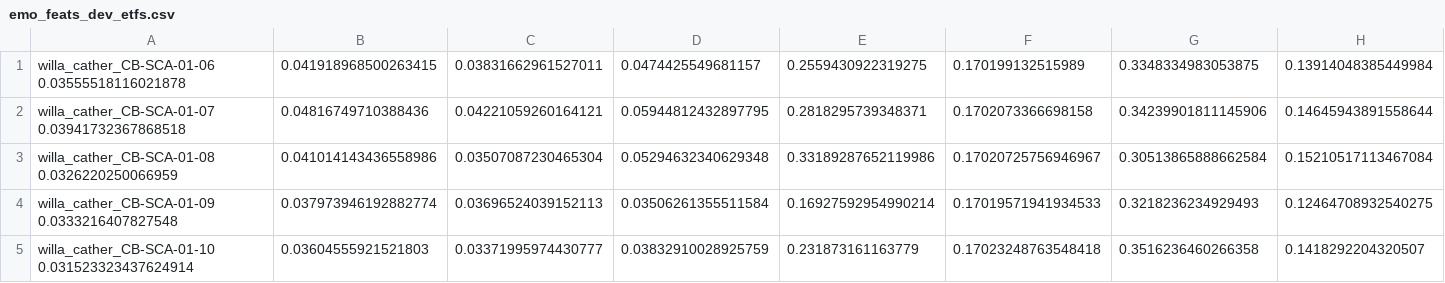
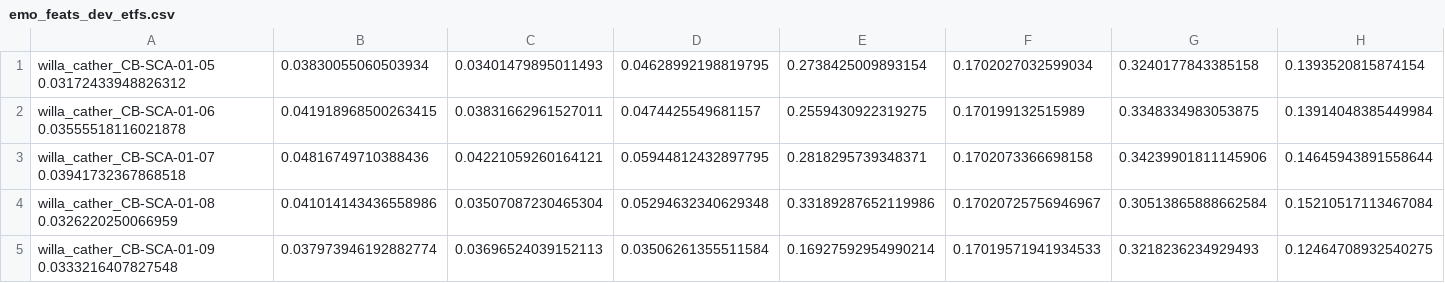
Before and after one commit to undeadyequ/espnet, a CSV file: files/emo_feats_dev_etfs.csv, drawn as a sheet; only a part is shown; the shorter side is filled out with more unchanged rows; the diff names each change by its address in the sheet, - before the commit and + after, or states it on an @@ line.

```diff
--- a/files/emo_feats_dev_etfs.csv
+++ b/files/emo_feats_dev_etfs.csv
+row 1: willa_cather_CB-SCA-01-05 0.03172433948826312 | 0.03830055060503934 | 0.03401479895011493 | 0.04628992198819795 | 0.2738425009893154 | 0.1702027032599034 | 0.3240177843385158 | 0.1393520815874154
```
Also changed, not shown: files/emo_feats_dev_edst.csv, files/emo_feats_dev_elbs.csv, 12 other files.
